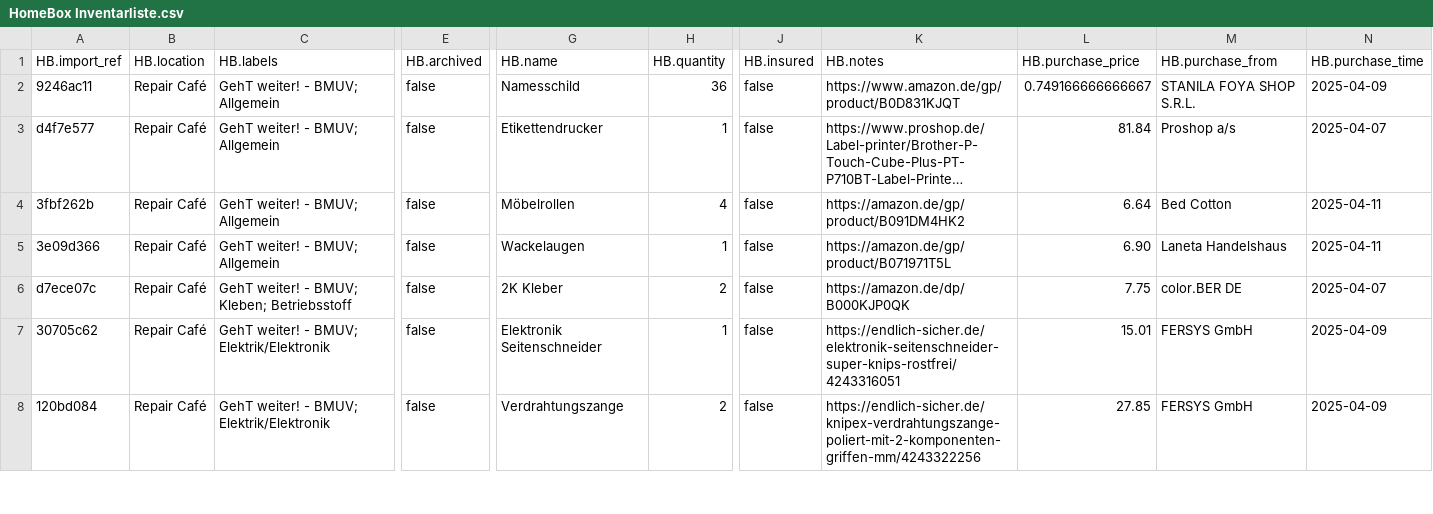
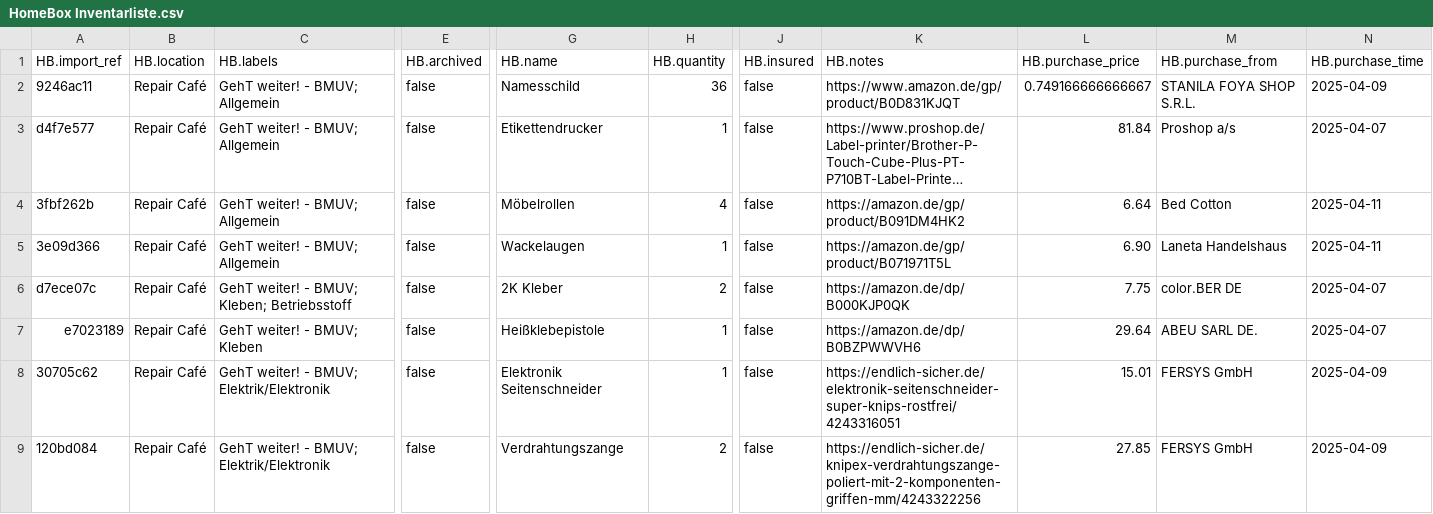
Before and after one commit to makerspace-gt/GehT-weiter-fund, a CSV file: HomeBox Inventarliste.csv, drawn as a sheet; only a part is shown, gaps mark what is left out; long unchanged cells end in …; rows hold the shown columns only; the diff names each change by its address in the sheet, - before the commit and + after, or states it on an @@ line.

Commit message:
Heißklebepistole

```diff
--- a/HomeBox Inventarliste.csv
+++ b/HomeBox Inventarliste.csv
+row 7: e7023189 | Repair Café | GehT weiter! - BMUV; Kleben | false | Heißklebepistole | 1 | false | https://amazon.de/dp/B0BZPWWVH6 | 29.64 | ABEU SARL DE. | 2025-04-07
```
Also changed, not shown: 1 other file.
